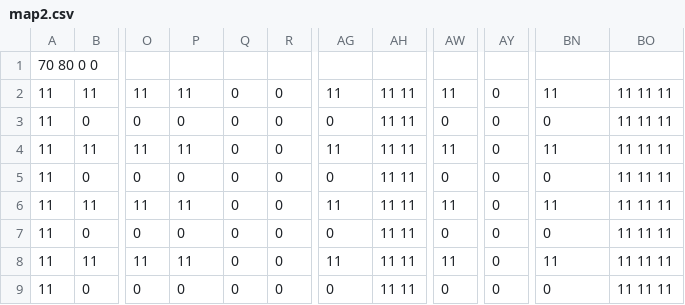
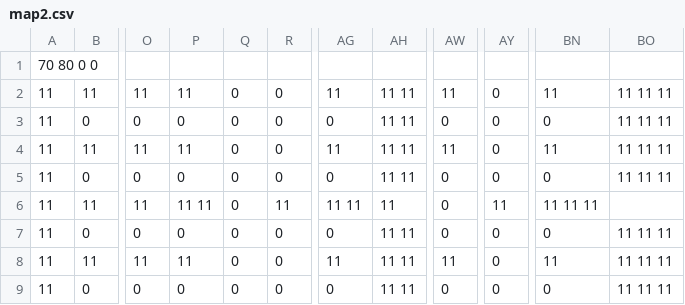
Before and after one commit to foldybox/Endgame, a CSV file: assets/maps/map2.csv, drawn as a sheet; only a part is shown, gaps mark what is left out; the diff names each change by its address in the sheet, - before the commit and + after, or states it on an @@ line.

```diff
--- a/assets/maps/map2.csv
+++ b/assets/maps/map2.csv
-P6: 11
+P6: 11 11
-R6: 0
+R6: 11
-AG6: 11
+AG6: 11 11
-AH6: 11 11
+AH6: 11
-AW6: 11
+AW6: 0
-AY6: 0
+AY6: 11
-BN6: 11
+BN6: 11 11 11
-BO6: 11 11 11
+BO6: (empty)
```
Also changed, not shown: 11 other files.
